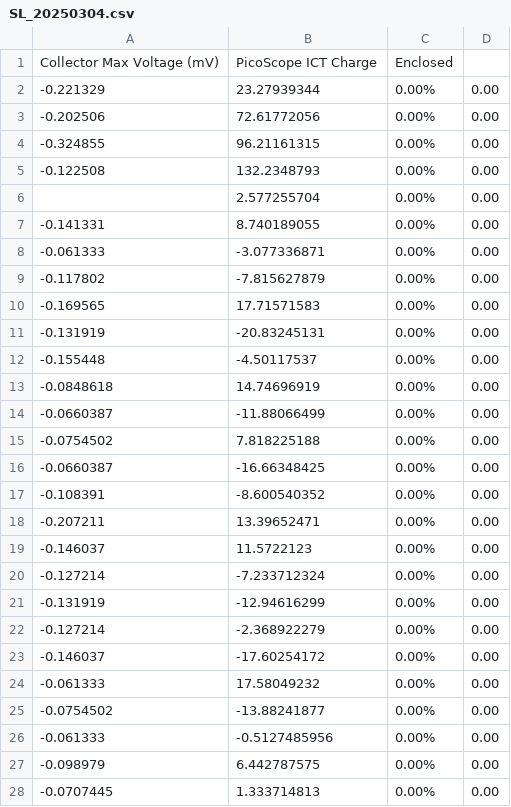
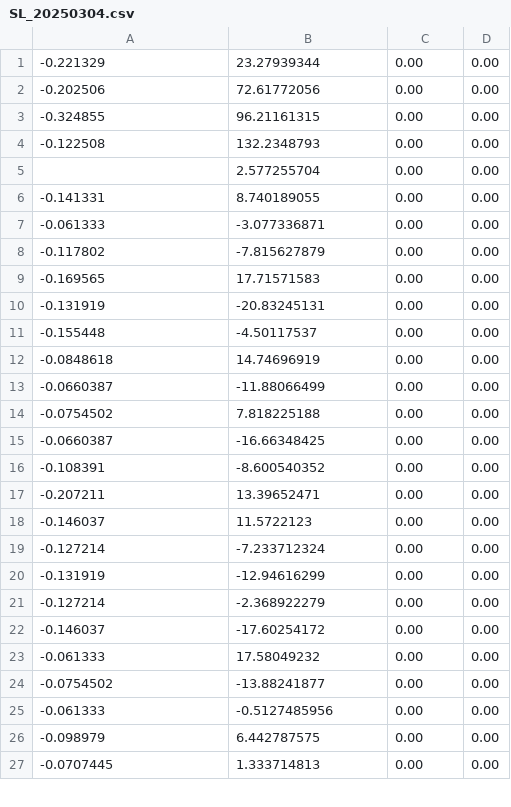
Before and after one commit to dungducphan/UT3-DataAnalysis, a CSV file: AstranisDataAnalysis/Colsolidated/SL_20250304.csv, drawn as a sheet; only a part is shown; the diff covers the shown part only.

```diff
--- a/AstranisDataAnalysis/Colsolidated/SL_20250304.csv
+++ b/AstranisDataAnalysis/Colsolidated/SL_20250304.csv
@@ -1,28 +1,27 @@
-Collector Max Voltage (mV),PicoScope ICT Charge,Enclosed,
--0.221329,23.27939344,0.00%,0.00
--0.202506,72.61772056,0.00%,0.00
--0.324855,96.21161315,0.00%,0.00
--0.122508,132.2348793,0.00%,0.00
-,2.577255704,0.00%,0.00
--0.141331,8.740189055,0.00%,0.00
--0.061333,-3.077336871,0.00%,0.00
--0.117802,-7.815627879,0.00%,0.00
--0.169565,17.71571583,0.00%,0.00
--0.131919,-20.83245131,0.00%,0.00
--0.155448,-4.50117537,0.00%,0.00
--0.0848618,14.74696919,0.00%,0.00
--0.0660387,-11.88066499,0.00%,0.00
--0.0754502,7.818225188,0.00%,0.00
--0.0660387,-16.66348425,0.00%,0.00
--0.108391,-8.600540352,0.00%,0.00
--0.207211,13.39652471,0.00%,0.00
--0.146037,11.5722123,0.00%,0.00
--0.127214,-7.233712324,0.00%,0.00
--0.131919,-12.94616299,0.00%,0.00
--0.127214,-2.368922279,0.00%,0.00
--0.146037,-17.60254172,0.00%,0.00
--0.061333,17.58049232,0.00%,0.00
--0.0754502,-13.88241877,0.00%,0.00
--0.061333,-0.5127485956,0.00%,0.00
--0.098979,6.442787575,0.00%,0.00
--0.0707445,1.333714813,0.00%,0.00
+-0.221329,23.27939344,0.00,0.00
+-0.202506,72.61772056,0.00,0.00
+-0.324855,96.21161315,0.00,0.00
+-0.122508,132.2348793,0.00,0.00
+,2.577255704,0.00,0.00
+-0.141331,8.740189055,0.00,0.00
+-0.061333,-3.077336871,0.00,0.00
+-0.117802,-7.815627879,0.00,0.00
+-0.169565,17.71571583,0.00,0.00
+-0.131919,-20.83245131,0.00,0.00
+-0.155448,-4.50117537,0.00,0.00
+-0.0848618,14.74696919,0.00,0.00
+-0.0660387,-11.88066499,0.00,0.00
+-0.0754502,7.818225188,0.00,0.00
+-0.0660387,-16.66348425,0.00,0.00
+-0.108391,-8.600540352,0.00,0.00
+-0.207211,13.39652471,0.00,0.00
+-0.146037,11.5722123,0.00,0.00
+-0.127214,-7.233712324,0.00,0.00
+-0.131919,-12.94616299,0.00,0.00
+-0.127214,-2.368922279,0.00,0.00
+-0.146037,-17.60254172,0.00,0.00
+-0.061333,17.58049232,0.00,0.00
+-0.0754502,-13.88241877,0.00,0.00
+-0.061333,-0.5127485956,0.00,0.00
+-0.098979,6.442787575,0.00,0.00
+-0.0707445,1.333714813,0.00,0.00
```
Also changed, not shown: 64 edited cells elsewhere in this file, AstranisDataAnalysis/Colsolidated/SL_20250303.csv, AstranisDataAnalysis/Colsolidated/SL_20250310.csv, 7 other files.
